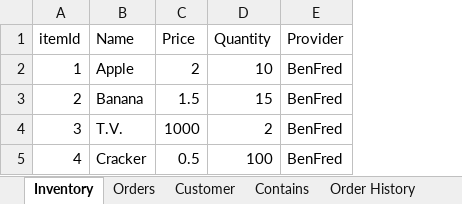
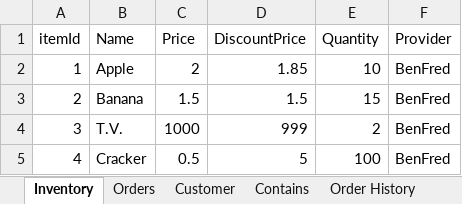
Before and after one commit to Brad-Jorgy/Mr.Smith-GroceryStoreBandit, an Excel workbook: bin/sampleInventory.xlsx, sheet Inventory, drawn as a sheet; values as stored, in another font and other column widths than the file's, no borders; the diff names each change by its address in the sheet, - before the commit and + after, or states it on an @@ line.

Commit message:
Changed product to include discount price

```diff
--- a/bin/sampleInventory.xlsx (sheet Inventory)
+++ b/bin/sampleInventory.xlsx (sheet Inventory)
+column D (DiscountPrice), rows 2-5: 1.85 | 1.5 | 999 | 5
```
Also changed, not shown: 7 other files.
